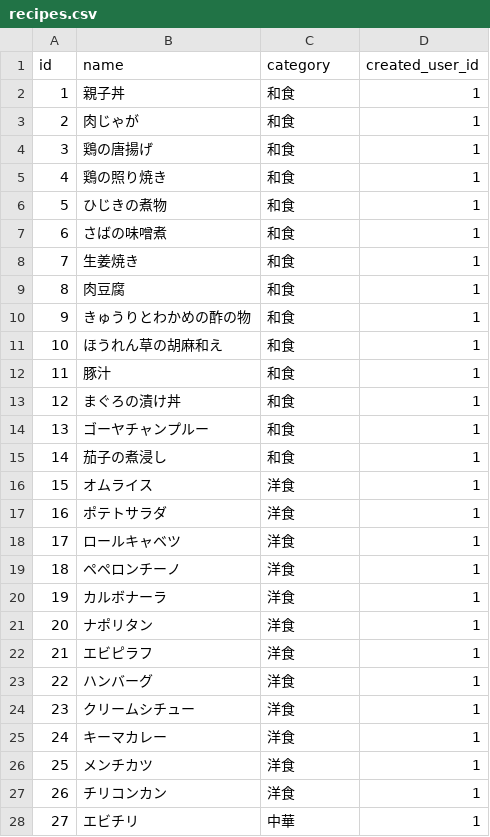
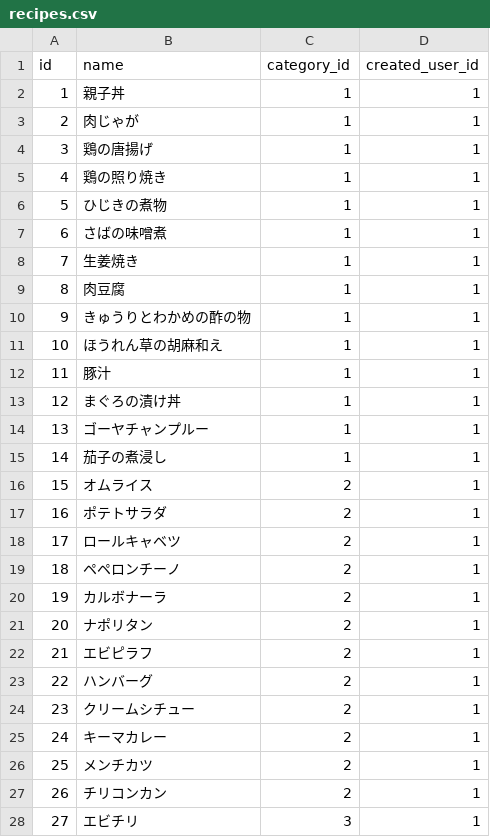
Before and after one commit to maccha0401/remember-the-pantry, a CSV file: db/seeds/recipes.csv, drawn as a sheet; only a part is shown; the diff covers the shown part only.

Commit message:
Finish Add recipe-categories

```diff
--- a/db/seeds/recipes.csv
+++ b/db/seeds/recipes.csv
@@ -1,28 +1,28 @@
-id,name,category,created_user_id
-1,親子丼,和食,1
-2,肉じゃが,和食,1
-3,鶏の唐揚げ,和食,1
-4,鶏の照り焼き,和食,1
-5,ひじきの煮物,和食,1
-6,さばの味噌煮,和食,1
-7,生姜焼き,和食,1
-8,肉豆腐,和食,1
-9,きゅうりとわかめの酢の物,和食,1
-10,ほうれん草の胡麻和え,和食,1
-11,豚汁,和食,1
-12,まぐろの漬け丼,和食,1
-13,ゴーヤチャンプルー,和食,1
-14,茄子の煮浸し,和食,1
-15,オムライス,洋食,1
-16,ポテトサラダ,洋食,1
-17,ロールキャベツ,洋食,1
-18,ペペロンチーノ,洋食,1
-19,カルボナーラ,洋食,1
-20,ナポリタン,洋食,1
-21,エビピラフ,洋食,1
-22,ハンバーグ,洋食,1
-23,クリームシチュー,洋食,1
-24,キーマカレー,洋食,1
-25,メンチカツ,洋食,1
-26,チリコンカン,洋食,1
-27,エビチリ,中華,1
+id,name,category_id,created_user_id
+1,親子丼,1,1
+2,肉じゃが,1,1
+3,鶏の唐揚げ,1,1
+4,鶏の照り焼き,1,1
+5,ひじきの煮物,1,1
+6,さばの味噌煮,1,1
+7,生姜焼き,1,1
+8,肉豆腐,1,1
+9,きゅうりとわかめの酢の物,1,1
+10,ほうれん草の胡麻和え,1,1
+11,豚汁,1,1
+12,まぐろの漬け丼,1,1
+13,ゴーヤチャンプルー,1,1
+14,茄子の煮浸し,1,1
+15,オムライス,2,1
+16,ポテトサラダ,2,1
+17,ロールキャベツ,2,1
+18,ペペロンチーノ,2,1
+19,カルボナーラ,2,1
+20,ナポリタン,2,1
+21,エビピラフ,2,1
+22,ハンバーグ,2,1
+23,クリームシチュー,2,1
+24,キーマカレー,2,1
+25,メンチカツ,2,1
+26,チリコンカン,2,1
+27,エビチリ,3,1
```
Also changed, not shown: 7 edited cells elsewhere in this file, 11 other files.
